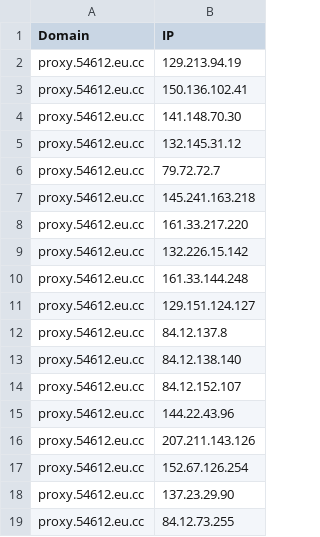
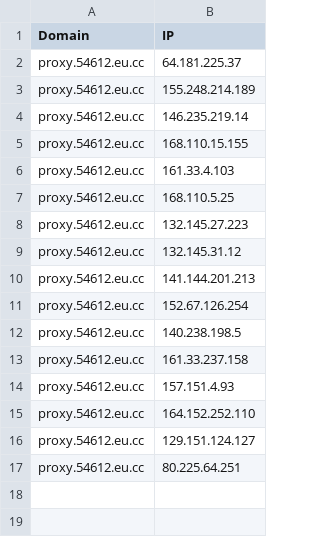
Before and after one commit to xiya-like/proxyip-tracker, a CSV file: result/domains-ips.csv, drawn as a sheet.

```diff
--- a/result/domains-ips.csv
+++ b/result/domains-ips.csv
@@ -1,19 +1,17 @@
 Domain,IP
-proxy.54612.eu.cc,129.213.94.19
-proxy.54612.eu.cc,150.136.102.41
-proxy.54612.eu.cc,141.148.70.30
+proxy.54612.eu.cc,64.181.225.37
+proxy.54612.eu.cc,155.248.214.189
+proxy.54612.eu.cc,146.235.219.14
+proxy.54612.eu.cc,168.110.15.155
+proxy.54612.eu.cc,161.33.4.103
+proxy.54612.eu.cc,168.110.5.25
+proxy.54612.eu.cc,132.145.27.223
 proxy.54612.eu.cc,132.145.31.12
-proxy.54612.eu.cc,79.72.72.7
-proxy.54612.eu.cc,145.241.163.218
-proxy.54612.eu.cc,161.33.217.220
-proxy.54612.eu.cc,132.226.15.142
-proxy.54612.eu.cc,161.33.144.248
+proxy.54612.eu.cc,141.144.201.213
+proxy.54612.eu.cc,152.67.126.254
+proxy.54612.eu.cc,140.238.198.5
+proxy.54612.eu.cc,161.33.237.158
+proxy.54612.eu.cc,157.151.4.93
+proxy.54612.eu.cc,164.152.252.110
 proxy.54612.eu.cc,129.151.124.127
-proxy.54612.eu.cc,84.12.137.8
-proxy.54612.eu.cc,84.12.138.140
-proxy.54612.eu.cc,84.12.152.107
-proxy.54612.eu.cc,144.22.43.96
-proxy.54612.eu.cc,207.211.143.126
-proxy.54612.eu.cc,152.67.126.254
-proxy.54612.eu.cc,137.23.29.90
-proxy.54612.eu.cc,84.12.73.255
+proxy.54612.eu.cc,80.225.64.251
```
Also changed, not shown: result/ips.csv, result/tested-ips.csv.
